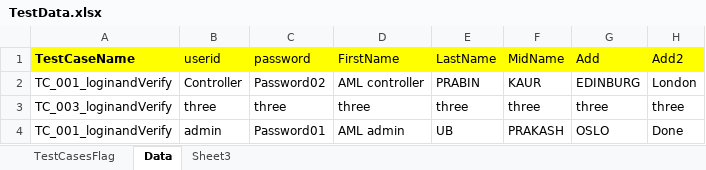
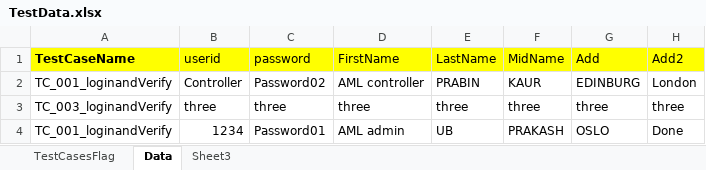
Before and after one commit to robin-jain/testRepository, an Excel workbook: target/test-classes/Data/TestData.xlsx, sheet Data, drawn as a sheet; values as stored, in another font and other column widths than the file's, no borders; the diff names each change by its address in the sheet, - before the commit and + after, or states it on an @@ line.

Commit message:
test

```diff
--- a/target/test-classes/Data/TestData.xlsx (sheet Data)
+++ b/target/test-classes/Data/TestData.xlsx (sheet Data)
-B4 (userid): admin
+B4 (userid): 1234
```
